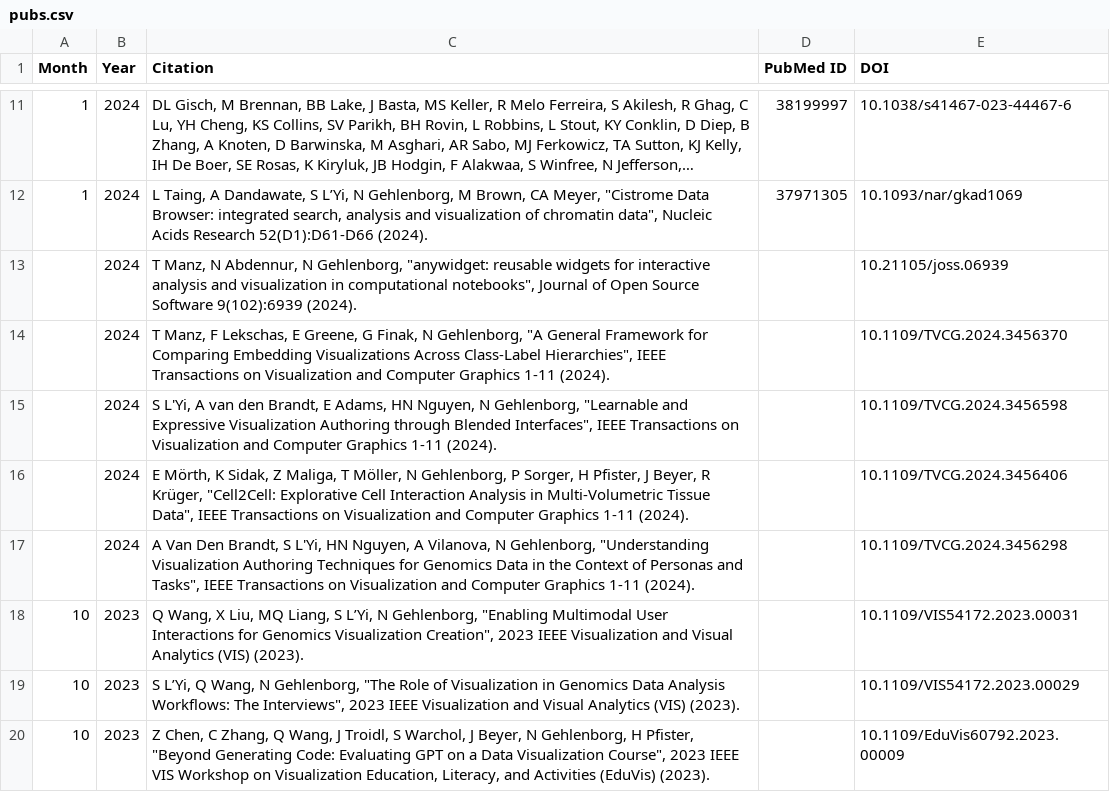
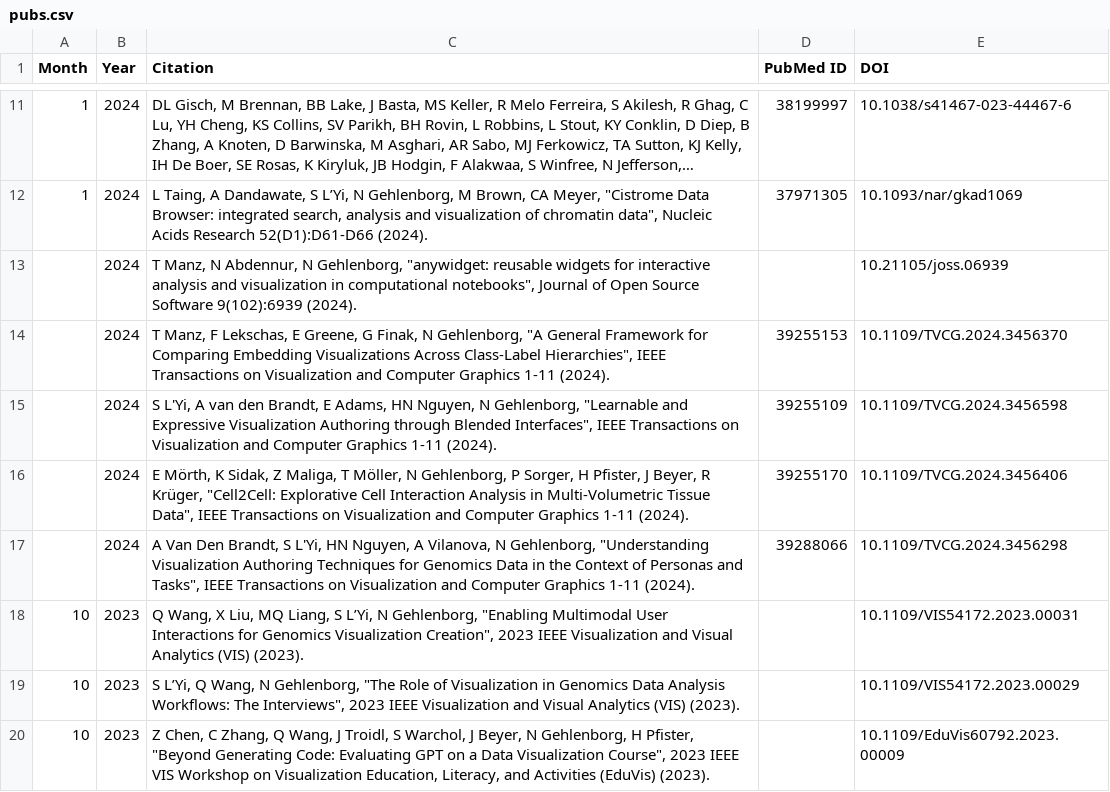
Before and after one commit to hms-dbmi/gehlenborglab-website, a CSV file: assets/papers/pubs.csv, drawn as a sheet; only a part is shown, gaps mark what is left out; long unchanged cells end in ….

```diff
--- a/assets/papers/pubs.csv
+++ b/assets/papers/pubs.csv
@@ -13,6 +13,6 @@ Month,Year,Citation,PubMed ID,DOI
 ,2024,"T Manz, N Abdennur, N Gehlenborg, ""anywidget: reusable widgets for interactive analysis and visualization in computational notebooks"", Journal of Open Source Software 9(102):6939 (2024).",,10.21105/joss.06939
-,2024,"T Manz, F Lekschas, E Greene, G Finak, N Gehlenborg, ""A General Framework for Comparing Embedding Visualizations Across Class-Label Hierarchies"", IEEE Transactions on Visualization and Computer Graphics 1-11 (2024).",,10.1109/TVCG.2024.3456370
-,2024,"S L'Yi, A van den Brandt, E Adams, HN Nguyen, N Gehlenborg, ""Learnable and Expressive Visualization Authoring through Blended Interfaces"", IEEE Transactions on Visualization and Computer Graphics 1-11 (2024).",,10.1109/TVCG.2024.3456598
-,2024,"E Mörth, K Sidak, Z Maliga, T Möller, N Gehlenborg, P Sorger, H Pfister, J Beyer, R Krüger, ""Cell2Cell: Explorative Cell Interaction Analysis in Multi-Volumetric Tissue Data"", IEEE Transactions on Visualization and Computer Graphics 1-11 (2024).",,10.1109/TVCG.2024.3456406
-,2024,"A Van Den Brandt, S L'Yi, HN Nguyen, A Vilanova, N Gehlenborg, ""Understanding Visualization Authoring Techniques for Genomics Data in the Context of Personas and Tasks"", IEEE Transactions on Visualization and Computer Graphics 1-11 (2024).",,10.1109/TVCG.2024.3456298
+,2024,"T Manz, F Lekschas, E Greene, G Finak, N Gehlenborg, ""A General Framework for Comparing Embedding Visualizations Across Class-Label Hierarchies"", IEEE Transactions on Visualization and Computer Graphics 1-11 (2024).",39255153,10.1109/TVCG.2024.3456370
+,2024,"S L'Yi, A van den Brandt, E Adams, HN Nguyen, N Gehlenborg, ""Learnable and Expressive Visualization Authoring through Blended Interfaces"", IEEE Transactions on Visualization and Computer Graphics 1-11 (2024).",39255109,10.1109/TVCG.2024.3456598
+,2024,"E Mörth, K Sidak, Z Maliga, T Möller, N Gehlenborg, P Sorger, H Pfister, J Beyer, R Krüger, ""Cell2Cell: Explorative Cell Interaction Analysis in Multi-Volumetric Tissue Data"", IEEE Transactions on Visualization and Computer Graphics 1-11 (2024).",39255170,10.1109/TVCG.2024.3456406
+,2024,"A Van Den Brandt, S L'Yi, HN Nguyen, A Vilanova, N Gehlenborg, ""Understanding Visualization Authoring Techniques for Genomics Data in the Context of Personas and Tasks"", IEEE Transactions on Visualization and Computer Graphics 1-11 (2024).",39288066,10.1109/TVCG.2024.3456298
 10,2023,"Q Wang, X Liu, MQ Liang, S L’Yi, N Gehlenborg, ""Enabling Multimodal User Interactions for Genomics Visualization Creation"", 2023 IEEE Visualization and Visual Analytics (VIS) (2023).",,10.1109/VIS54172.2023.00031
```
